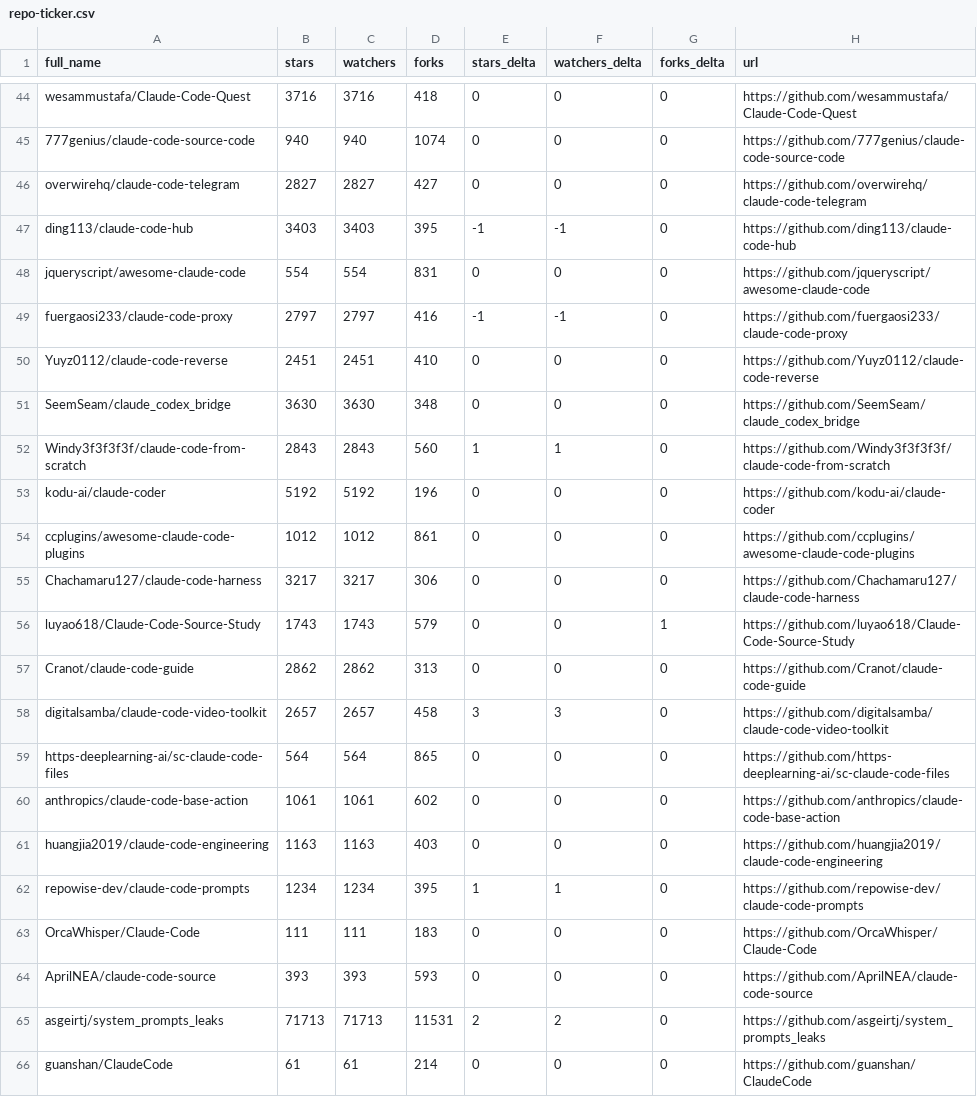
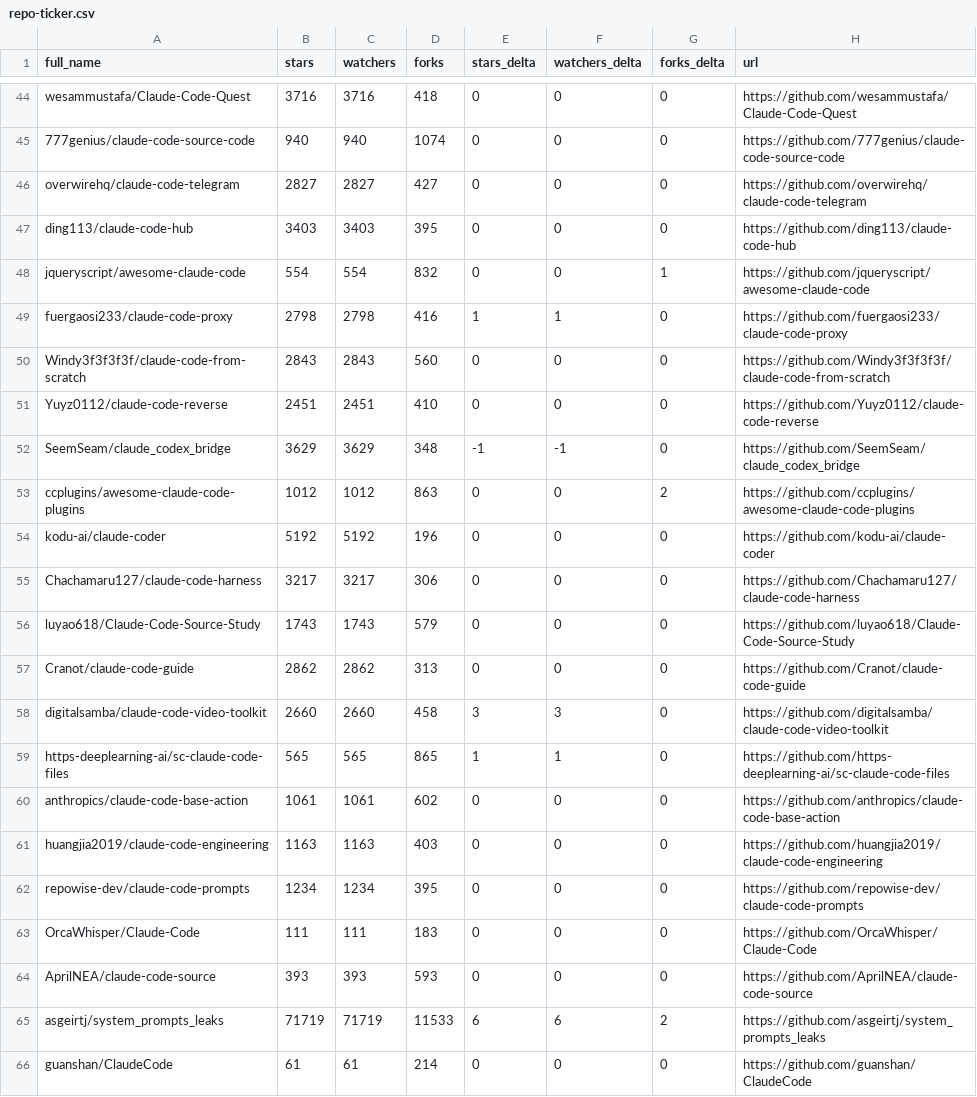
Before and after one commit to abgulati/awesome-claude-code, a CSV file: data/repo-ticker.csv, drawn as a sheet; only a part is shown, gaps mark what is left out; the diff covers the shown part only.

```diff
--- a/data/repo-ticker.csv
+++ b/data/repo-ticker.csv
@@ -46,21 +46,21 @@ wesammustafa/Claude-Code-Quest,3716,3716,418,0,0,0,https://github.com/wesammusta
 overwirehq/claude-code-telegram,2827,2827,427,0,0,0,https://github.com/overwirehq/claude-code-telegram
-ding113/claude-code-hub,3403,3403,395,-1,-1,0,https://github.com/ding113/claude-code-hub
-jqueryscript/awesome-claude-code,554,554,831,0,0,0,https://github.com/jqueryscript/awesome-claude-code
-fuergaosi233/claude-code-proxy,2797,2797,416,-1,-1,0,https://github.com/fuergaosi233/claude-code-proxy
+ding113/claude-code-hub,3403,3403,395,0,0,0,https://github.com/ding113/claude-code-hub
+jqueryscript/awesome-claude-code,554,554,832,0,0,1,https://github.com/jqueryscript/awesome-claude-code
+fuergaosi233/claude-code-proxy,2798,2798,416,1,1,0,https://github.com/fuergaosi233/claude-code-proxy
+Windy3f3f3f3f/claude-code-from-scratch,2843,2843,560,0,0,0,https://github.com/Windy3f3f3f3f/claude-code-from-scratch
 Yuyz0112/claude-code-reverse,2451,2451,410,0,0,0,https://github.com/Yuyz0112/claude-code-reverse
-SeemSeam/claude_codex_bridge,3630,3630,348,0,0,0,https://github.com/SeemSeam/claude_codex_bridge
-Windy3f3f3f3f/claude-code-from-scratch,2843,2843,560,1,1,0,https://github.com/Windy3f3f3f3f/claude-code-from-scratch
+SeemSeam/claude_codex_bridge,3629,3629,348,-1,-1,0,https://github.com/SeemSeam/claude_codex_bridge
+ccplugins/awesome-claude-code-plugins,1012,1012,863,0,0,2,https://github.com/ccplugins/awesome-claude-code-plugins
 kodu-ai/claude-coder,5192,5192,196,0,0,0,https://github.com/kodu-ai/claude-coder
-ccplugins/awesome-claude-code-plugins,1012,1012,861,0,0,0,https://github.com/ccplugins/awesome-claude-code-plugins
 Chachamaru127/claude-code-harness,3217,3217,306,0,0,0,https://github.com/Chachamaru127/claude-code-harness
-luyao618/Claude-Code-Source-Study,1743,1743,579,0,0,1,https://github.com/luyao618/Claude-Code-Source-Study
+luyao618/Claude-Code-Source-Study,1743,1743,579,0,0,0,https://github.com/luyao618/Claude-Code-Source-Study
 Cranot/claude-code-guide,2862,2862,313,0,0,0,https://github.com/Cranot/claude-code-guide
-digitalsamba/claude-code-video-toolkit,2657,2657,458,3,3,0,https://github.com/digitalsamba/claude-code-video-toolkit
-https-deeplearning-ai/sc-claude-code-files,564,564,865,0,0,0,https://github.com/https-deeplearning-ai/sc-claude-code-files
+digitalsamba/claude-code-video-toolkit,2660,2660,458,3,3,0,https://github.com/digitalsamba/claude-code-video-toolkit
+https-deeplearning-ai/sc-claude-code-files,565,565,865,1,1,0,https://github.com/https-deeplearning-ai/sc-claude-code-files
 anthropics/claude-code-base-action,1061,1061,602,0,0,0,https://github.com/anthropics/claude-code-base-action
 huangjia2019/claude-code-engineering,1163,1163,403,0,0,0,https://github.com/huangjia2019/claude-code-engineering
-repowise-dev/claude-code-prompts,1234,1234,395,1,1,0,https://github.com/repowise-dev/claude-code-prompts
+repowise-dev/claude-code-prompts,1234,1234,395,0,0,0,https://github.com/repowise-dev/claude-code-prompts
 OrcaWhisper/Claude-Code,111,111,183,0,0,0,https://github.com/OrcaWhisper/Claude-Code
 AprilNEA/claude-code-source,393,393,593,0,0,0,https://github.com/AprilNEA/claude-code-source
-asgeirtj/system_prompts_leaks,71713,71713,11531,2,2,0,https://github.com/asgeirtj/system_prompts_leaks
+asgeirtj/system_prompts_leaks,71719,71719,11533,6,6,2,https://github.com/asgeirtj/system_prompts_leaks
 guanshan/ClaudeCode,61,61,214,0,0,0,https://github.com/guanshan/ClaudeCode
```
Also changed, not shown: 1 added row, 1 removed row, 1 moved row and 124 edited cells elsewhere in this file, 4 other files.
